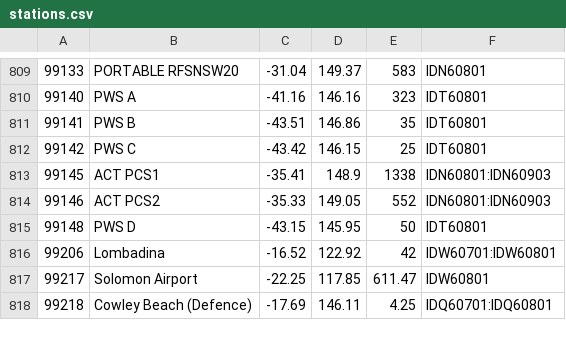
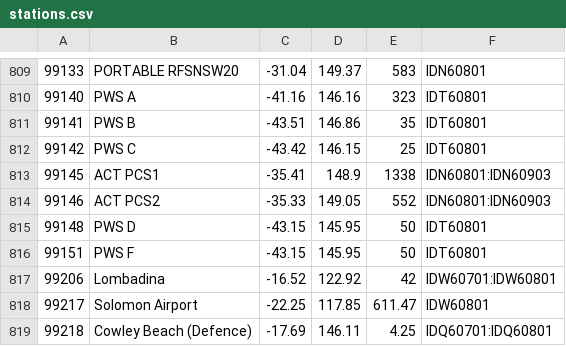
Before and after one commit to hamlet-framework/bom-feed, a CSV file: src/stations.csv, drawn as a sheet; only a part is shown, gaps mark what is left out; the diff names each change by its address in the sheet, - before the commit and + after, or states it on an @@ line.

Commit message:
adding one more station

```diff
--- a/src/stations.csv
+++ b/src/stations.csv
+row 816: 99151 | PWS F | -43.15 | 145.95 | 50 | IDT60801
```
